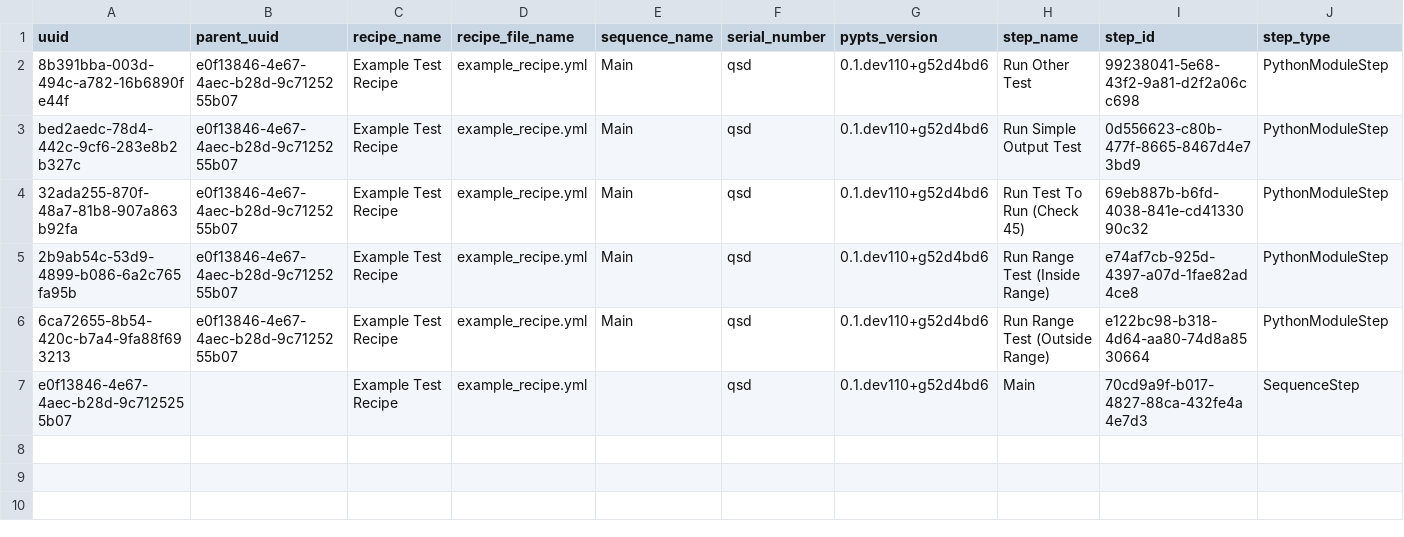
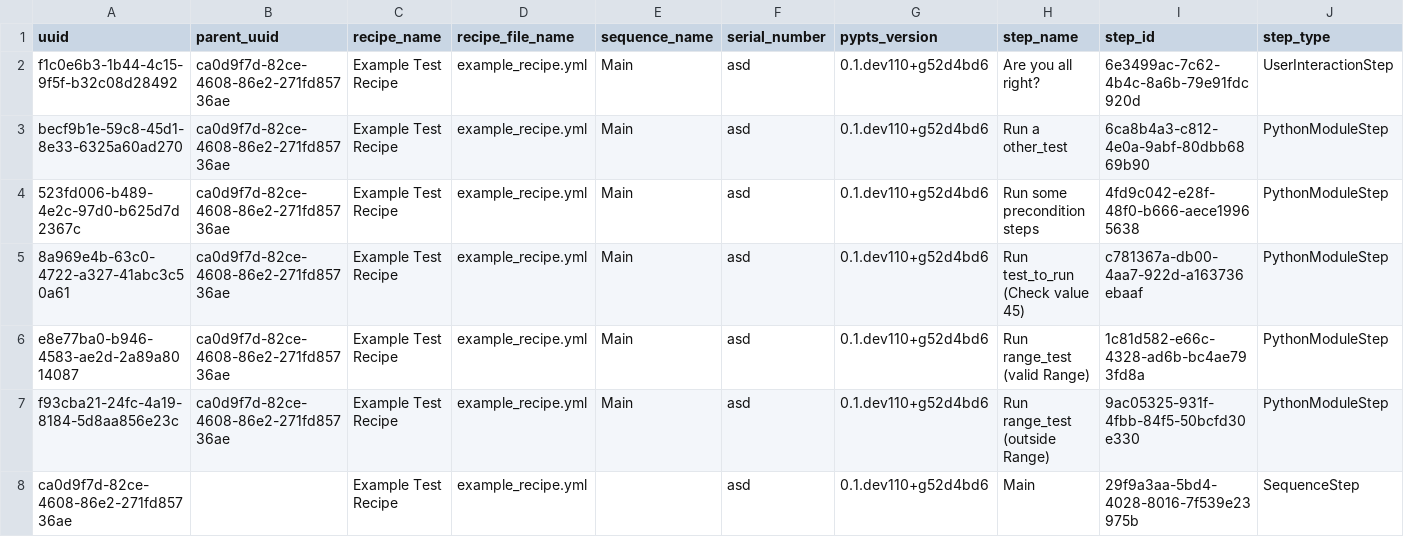
Before and after one commit to CERN/pts-framework, a CSV file: src/pypts/pts_reports/report.csv, drawn as a sheet; only a part is shown; addresses are those after the commit; rows hold the shown columns only; the diff names each change by its address in the sheet, - before the commit and + after, or states it on an @@ line.

Commit message:
fixing example_recipe.py to have all types and correct format. Fixed event_proxy to correctly handle image paths

```diff
--- a/src/pypts/pts_reports/report.csv
+++ b/src/pypts/pts_reports/report.csv
+row 2: f1c0e6b3-1b44-4c15-9f5f-b32c08d28492 | ca0d9f7d-82ce-4608-86e2-271fd85736ae | Example Test Recipe | example_recipe.yml | Main | asd | 0.1.dev110+g52d4bd6 | Are you all right? | 6e3499ac-7c62-4b4c-8a6b-79e91fdc920d | UserInteractionStep
-A3 (uuid): 8b391bba-003d-494c-a782-16b6890fe44f
+A3 (uuid): becf9b1e-59c8-45d1-8e33-6325a60ad270
-B3:B7 (parent_uuid): e0f13846-4e67-4aec-b28d-9c7125255b07
+B3:B7 (parent_uuid): ca0d9f7d-82ce-4608-86e2-271fd85736ae
-F3:F8 (serial_number): qsd
+F3:F8 (serial_number): asd
-H3 (step_name): Run Other Test
+H3 (step_name): Run a other_test
-I3 (step_id): 99238041-5e68-43f2-9a81-d2f2a06cc698
+I3 (step_id): 6ca8b4a3-c812-4e0a-9abf-80dbb6869b90
-A4 (uuid): bed2aedc-78d4-442c-9cf6-283e8b2b327c
+A4 (uuid): 523fd006-b489-4e2c-97d0-b625d7d2367c
-H4 (step_name): Run Simple Output Test
+H4 (step_name): Run some precondition steps
-I4 (step_id): 0d556623-c80b-477f-8665-8467d4e73bd9
+I4 (step_id): 4fd9c042-e28f-48f0-b666-aece19965638
-A5 (uuid): 32ada255-870f-48a7-81b8-907a863b92fa
+A5 (uuid): 8a969e4b-63c0-4722-a327-41abc3c50a61
-H5 (step_name): Run Test To Run (Check 45)
+H5 (step_name): Run test_to_run (Check value 45)
-I5 (step_id): 69eb887b-b6fd-4038-841e-cd4133090c32
+I5 (step_id): c781367a-db00-4aa7-922d-a163736ebaaf
-A6 (uuid): 2b9ab54c-53d9-4899-b086-6a2c765fa95b
+A6 (uuid): e8e77ba0-b946-4583-ae2d-2a89a8014087
-H6 (step_name): Run Range Test (Inside Range)
+H6 (step_name): Run range_test (valid Range)
-I6 (step_id): e74af7cb-925d-4397-a07d-1fae82ad4ce8
+I6 (step_id): 1c81d582-e66c-4328-ad6b-bc4ae793fd8a
-A7 (uuid): 6ca72655-8b54-420c-b7a4-9fa88f693213
+A7 (uuid): f93cba21-24fc-4a19-8184-5d8aa856e23c
-H7 (step_name): Run Range Test (Outside Range)
+H7 (step_name): Run range_test (outside Range)
-I7 (step_id): e122bc98-b318-4d64-aa80-74d8a8530664
+I7 (step_id): 9ac05325-931f-4fbb-84f5-50bcfd30e330
-A8 (uuid): e0f13846-4e67-4aec-b28d-9c7125255b07
+A8 (uuid): ca0d9f7d-82ce-4608-86e2-271fd85736ae
-I8 (step_id): 70cd9a9f-b017-4827-88ca-432fe4a4e7d3
+I8 (step_id): 29f9a3aa-5bd4-4028-8016-7f539e23975b
```
Also changed, not shown: 3 other files.
